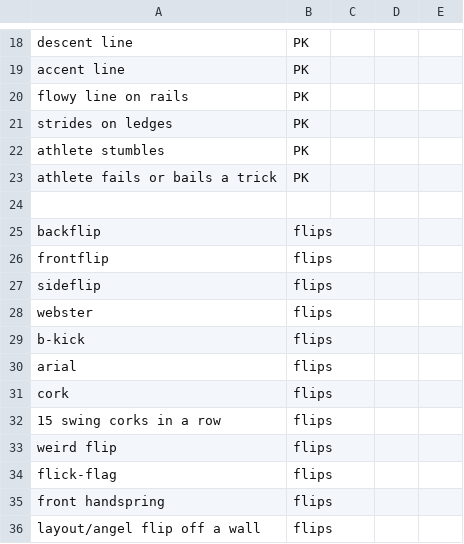
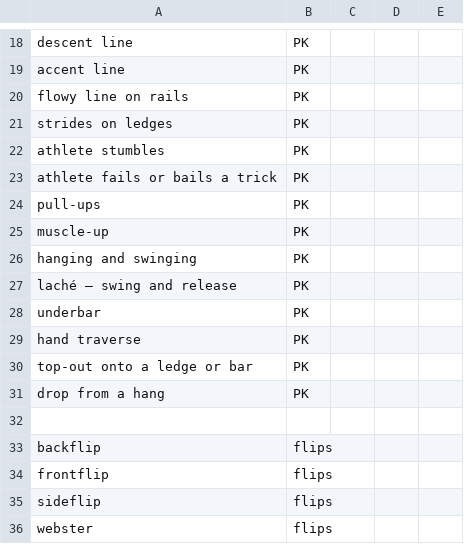
Before and after one commit to valentina98/moment-miner, a CSV file: moment_miner/templates/labels_parkour.csv, drawn as a sheet; only a part is shown, gaps mark what is left out; the shorter side is filled out with more unchanged rows.

```diff
--- a/moment_miner/templates/labels_parkour.csv
+++ b/moment_miner/templates/labels_parkour.csv
@@ -23,2 +23,10 @@ athlete stumbles,PK,,,
 athlete fails or bails a trick,PK,,,
+pull-ups,PK,,,
+muscle-up,PK,,,
+hanging and swinging,PK,,,
+laché — swing and release,PK,,,
+underbar,PK,,,
+hand traverse,PK,,,
+top-out onto a ledge or bar,PK,,,
+drop from a hang,PK,,,
 
```
